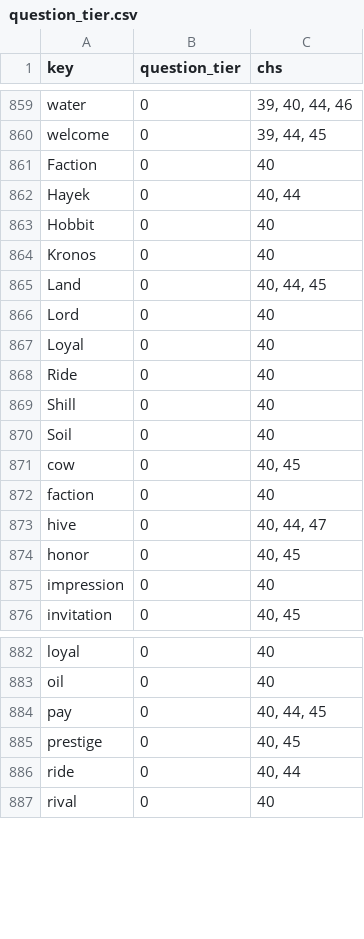
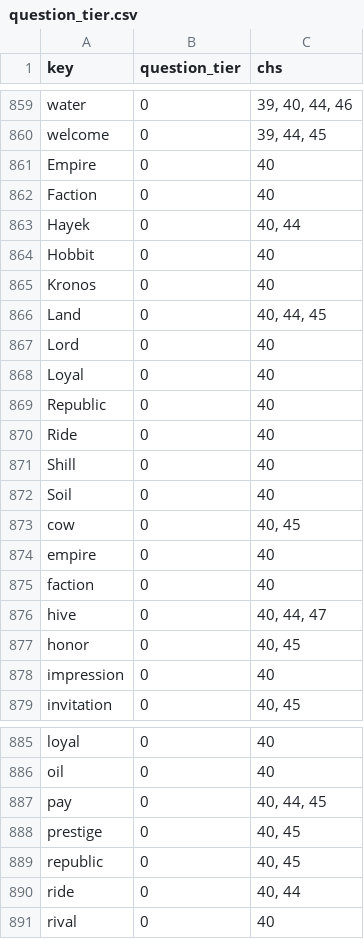
Before and after one commit to jschalk/keg, a CSV file: src/ch99_glossary/derived/question_tier.csv, drawn as a sheet; only a part is shown, gaps mark what is left out.

```diff
--- a/src/ch99_glossary/derived/question_tier.csv
+++ b/src/ch99_glossary/derived/question_tier.csv
@@ -860,2 +860,3 @@ water,0,"39, 40, 44, 46"
 welcome,0,"39, 44, 45"
+Empire,0,40
 Faction,0,40
@@ -867,2 +868,3 @@ Lord,0,40
 Loyal,0,40
+Republic,0,40
 Ride,0,40
@@ -871,2 +873,3 @@ Soil,0,40
 cow,0,"40, 45"
+empire,0,40
 faction,0,40
@@ -885,2 +888,3 @@ pay,0,"40, 44, 45"
 prestige,0,"40, 45"
+republic,0,"40, 45"
 ride,0,"40, 44"
```
Also changed, not shown: src/ch99_glossary/derived/keg_exam_questions.csv, 4 other files.
